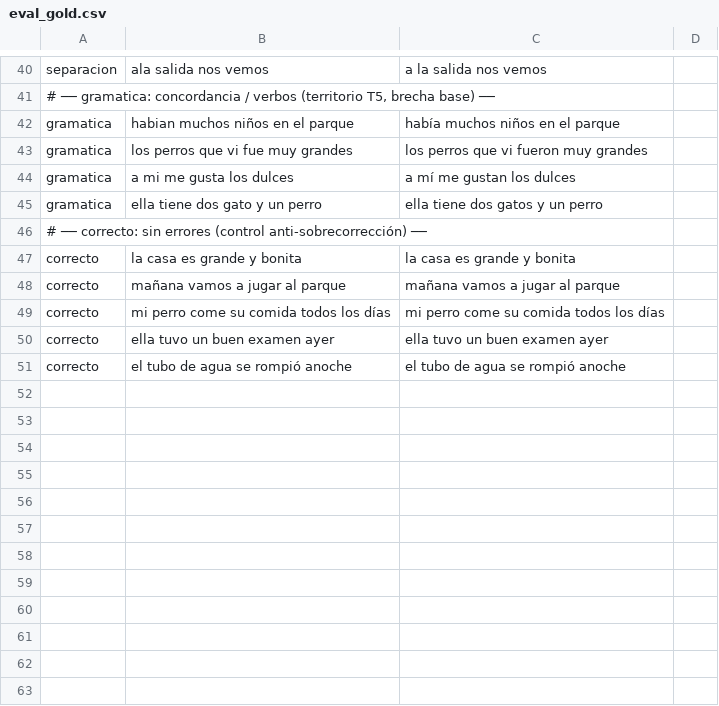
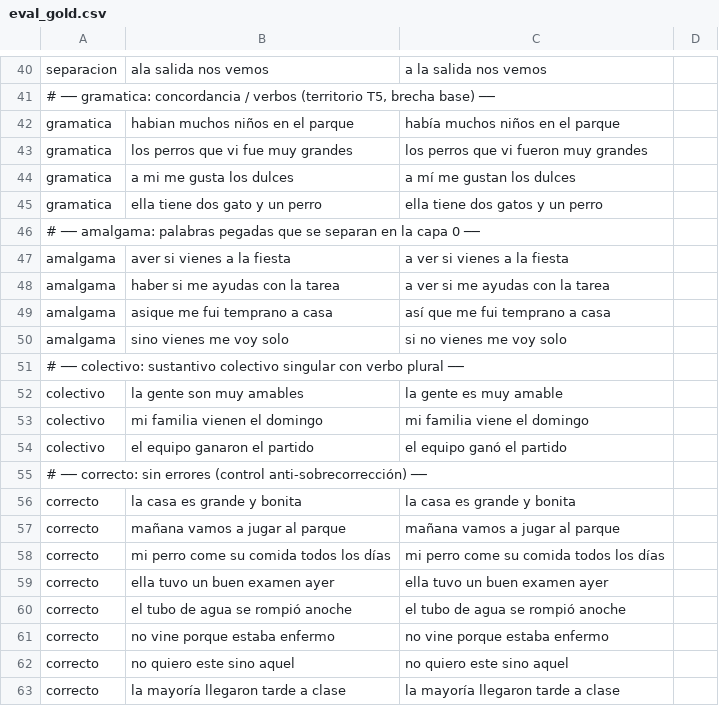
Before and after one commit to PECAN-MENDOZA/IA-Correcci-n-Contextual, a CSV file: data/eval_gold.csv, drawn as a sheet; only a part is shown, gaps mark what is left out; the diff names each change by its address in the sheet, - before the commit and + after, or states it on an @@ line.

```diff
--- a/data/eval_gold.csv
+++ b/data/eval_gold.csv
+row 46: # ── amalgama: palabras pegadas que se separan en la capa 0 ──
+row 47: amalgama | aver si vienes a la fiesta | a ver si vienes a la fiesta
+row 48: amalgama | haber si me ayudas con la tarea | a ver si me ayudas con la tarea
+row 49: amalgama | asique me fui temprano a casa | así que me fui temprano a casa
+row 50: amalgama | sino vienes me voy solo | si no vienes me voy solo
+row 51: # ── colectivo: sustantivo colectivo singular con verbo plural ──
+row 52: colectivo | la gente son muy amables | la gente es muy amable
+row 53: colectivo | mi familia vienen el domingo | mi familia viene el domingo
+row 54: colectivo | el equipo ganaron el partido | el equipo ganó el partido
+row 61: correcto | no vine porque estaba enfermo | no vine porque estaba enfermo
+row 62: correcto | no quiero este sino aquel | no quiero este sino aquel
+row 63: correcto | la mayoría llegaron tarde a clase | la mayoría llegaron tarde a clase
```
Also changed, not shown: 4 other files.
